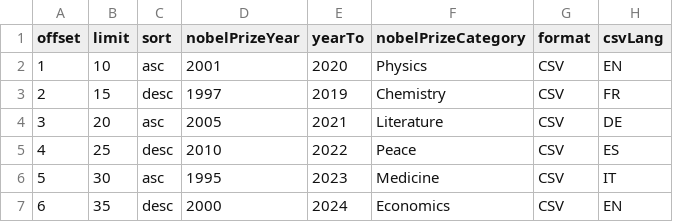
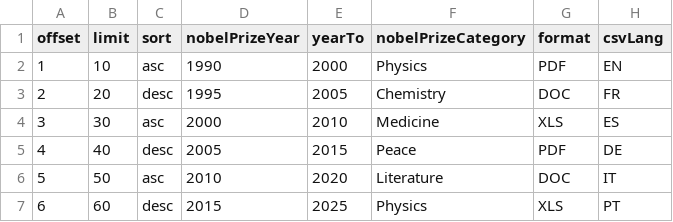
Before and after one commit to roostAI/NobelMasterData, a CSV file: api_tests/nobelPrizes_get.csv, drawn as a sheet; only a part is shown; the diff covers the shown part only.

Commit message:
Test generated by RoostGPT for test nobelmaster-data using AI Type Open AI and AI Model gpt-4

```diff
--- a/api_tests/nobelPrizes_get.csv
+++ b/api_tests/nobelPrizes_get.csv
@@ -1,7 +1,7 @@
 offset,limit,sort,nobelPrizeYear,yearTo,nobelPrizeCategory,format,csvLang
-1,10,asc,2001,2020,Physics,CSV,EN
-2,15,desc,1997,2019,Chemistry,CSV,FR
-3,20,asc,2005,2021,Literature,CSV,DE
-4,25,desc,2010,2022,Peace,CSV,ES
-5,30,asc,1995,2023,Medicine,CSV,IT
-6,35,desc,2000,2024,Economics,CSV,EN
+1,10,asc,1990,2000,Physics,PDF,EN
+2,20,desc,1995,2005,Chemistry,DOC,FR
+3,30,asc,2000,2010,Medicine,XLS,ES
+4,40,desc,2005,2015,Peace,PDF,DE
+5,50,asc,2010,2020,Literature,DOC,IT
+6,60,desc,2015,2025,Physics,XLS,PT
```
Also changed, not shown: 24 edited cells elsewhere in this file, 6 other files.
